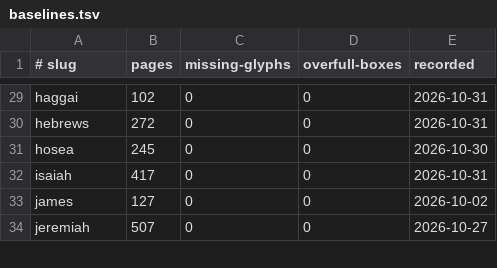
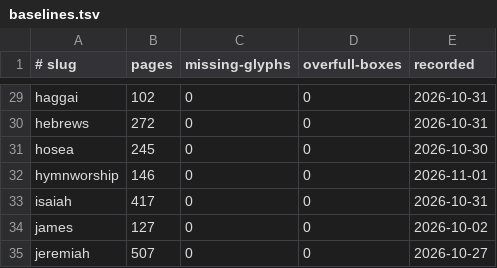
Before and after one commit to jimxzai/pubhub, a TSV file: .claude/skills/eat-bible/baselines.tsv, drawn as a sheet; only a part is shown, gaps mark what is left out; the diff names each change by its address in the sheet, - before the commit and + after, or states it on an @@ line.

```diff
--- a/.claude/skills/eat-bible/baselines.tsv
+++ b/.claude/skills/eat-bible/baselines.tsv
+row 32: hymnworship | 146 | 0 | 0 | 2026-11-01
```
Also changed, not shown: 8 other files.
